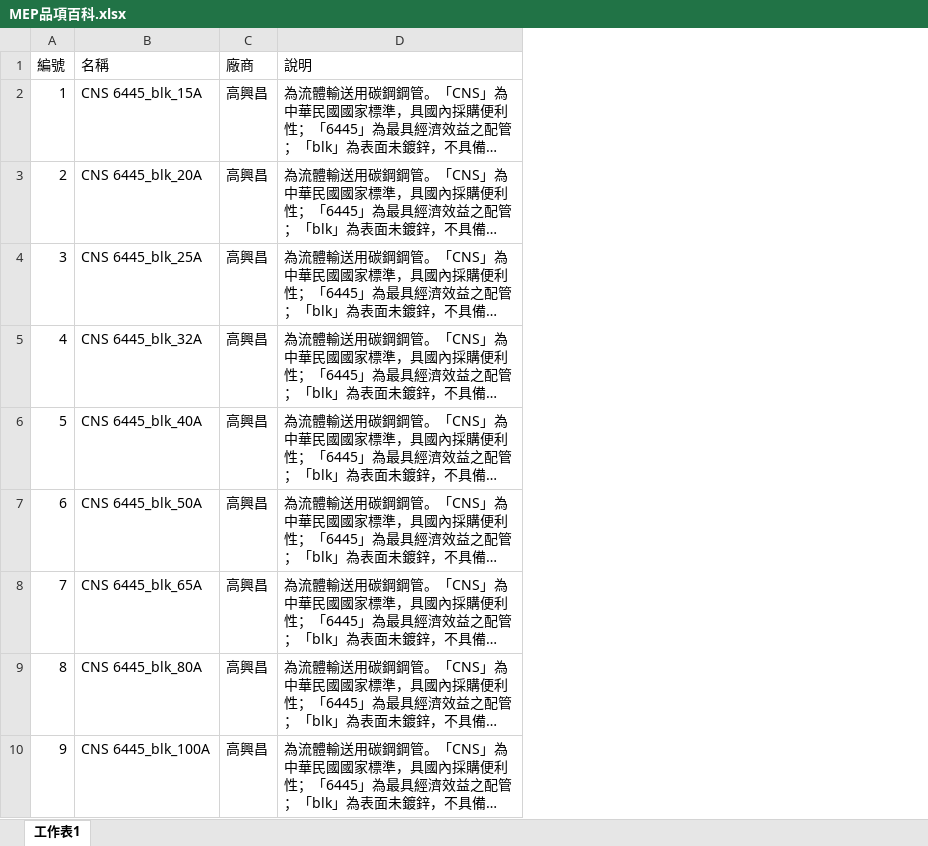
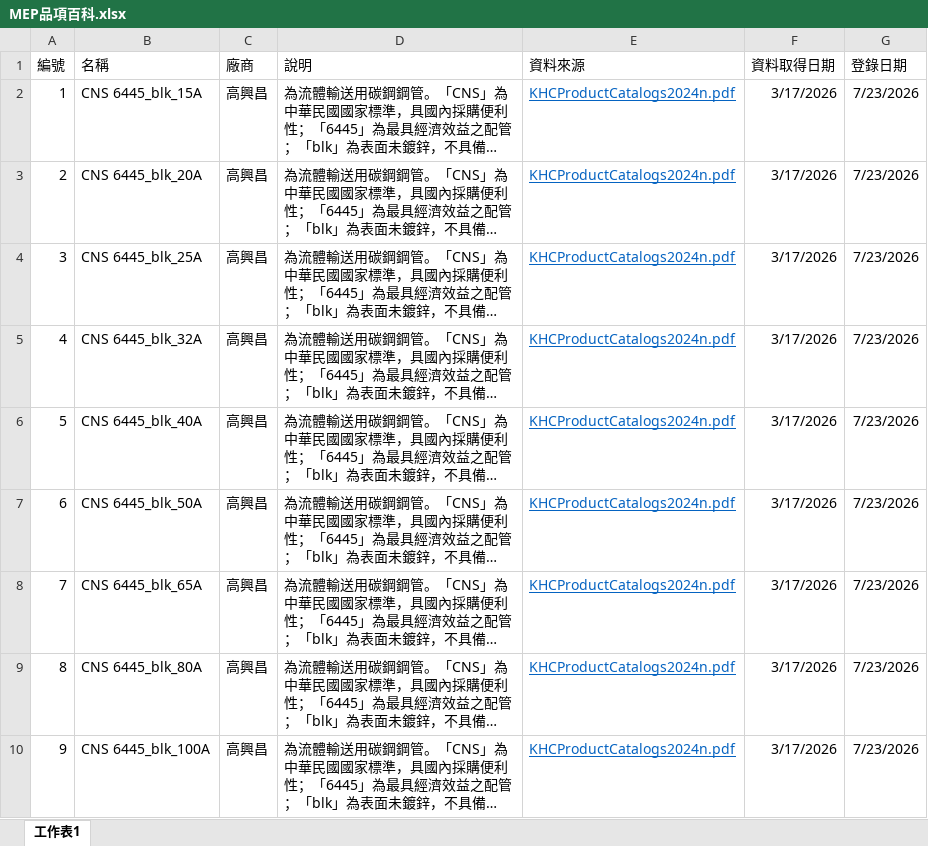
Before and after one commit to h30190/HJPLUS_Taiwan_Architect_KB, an Excel workbook: raw/專業複委託/機電系統/台灣機電物料百科/MEP品項百科.xlsx, sheet 工作表1, drawn as a sheet; only a part is shown; long unchanged cells end in …; values as stored, in another font and other column widths than the file's, no borders; the diff names each change by its address in the sheet, - before the commit and + after, or states it on an @@ line.

Commit message:
docs: add reference catalog pdf, data source disclaimer, data currency, related skills, and shopkeeper persona

```diff
--- a/raw/專業複委託/機電系統/台灣機電物料百科/MEP品項百科.xlsx (sheet 工作表1)
+++ b/raw/專業複委託/機電系統/台灣機電物料百科/MEP品項百科.xlsx (sheet 工作表1)
+column E (資料來源), rows 2-10: all KHCProductCatalogs2024n.pdf
+column F (資料取得日期), rows 2-10: all 3/17/2026
+column G (登錄日期), rows 2-10: all 7/23/2026
```
Also changed, not shown: 4 other files.
